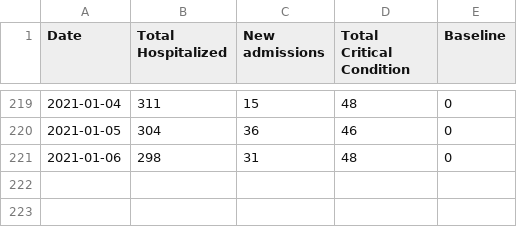
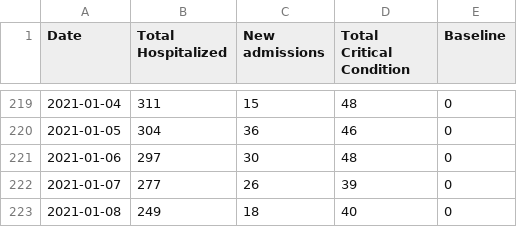
Before and after one commit to samedelstein/Onondaga_COVID, a CSV file: data/Onondaga_County_Hospitalizations.csv, drawn as a sheet; only a part is shown, gaps mark what is left out.

```diff
--- a/data/Onondaga_County_Hospitalizations.csv
+++ b/data/Onondaga_County_Hospitalizations.csv
@@ -220,2 +220,4 @@
 2021-01-05,304,36,46,"0"
-2021-01-06,298,31,48,"0"
+2021-01-06,297,30,48,"0"
+2021-01-07,277,26,39,"0"
+2021-01-08,249,18,40,"0"
```
Also changed, not shown: data/County_cases_by_municipality.csv, data/SU_Cases.csv, 33 other files.
